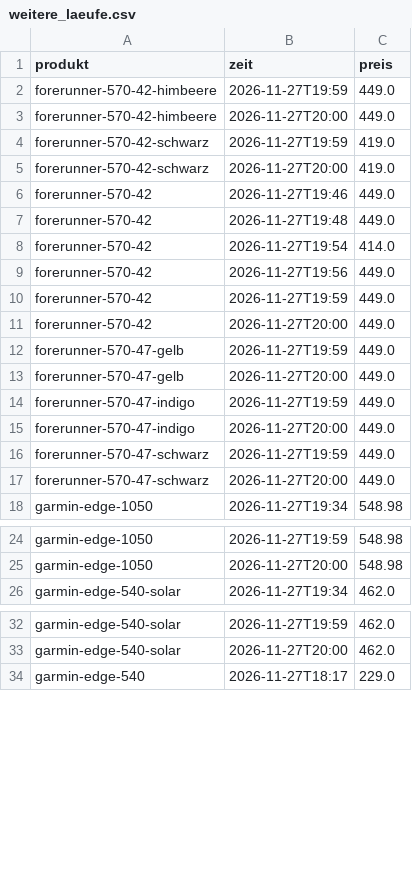
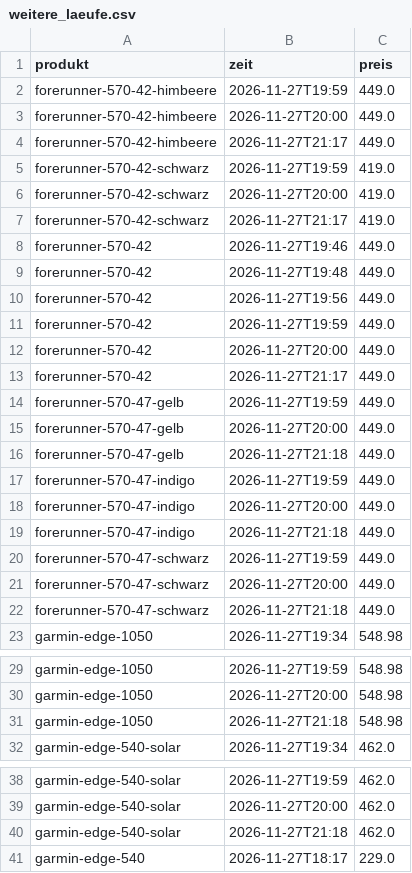
Before and after one commit to LauraWohlmuth/Preisradar, a CSV file: docs/daten/weitere_laeufe.csv, drawn as a sheet; only a part is shown, gaps mark what is left out; removed rows and columns are numbered as before the commit, all else as after; the diff covers the shown part only; the diff names each change by its address in the sheet, - before the commit and + after, or states it on an @@ line.

```diff
--- a/docs/daten/weitere_laeufe.csv
+++ b/docs/daten/weitere_laeufe.csv
+row 4: forerunner-570-42-himbeere | 2026-11-27T21:17 | 449.0
+row 7: forerunner-570-42-schwarz | 2026-11-27T21:17 | 419.0
-row 8: forerunner-570-42 | 2026-11-27T19:54 | 414.0
+row 13: forerunner-570-42 | 2026-11-27T21:17 | 449.0
+row 16: forerunner-570-47-gelb | 2026-11-27T21:18 | 449.0
+row 19: forerunner-570-47-indigo | 2026-11-27T21:18 | 449.0
+row 22: forerunner-570-47-schwarz | 2026-11-27T21:18 | 449.0
+row 31: garmin-edge-1050 | 2026-11-27T21:18 | 548.98
+row 40: garmin-edge-540-solar | 2026-11-27T21:18 | 462.0
```
Also changed, not shown: 5 added rows elsewhere in this file, docs/daten/angebote.csv, docs/daten/fahrradcomputer.csv, 37 other files.
